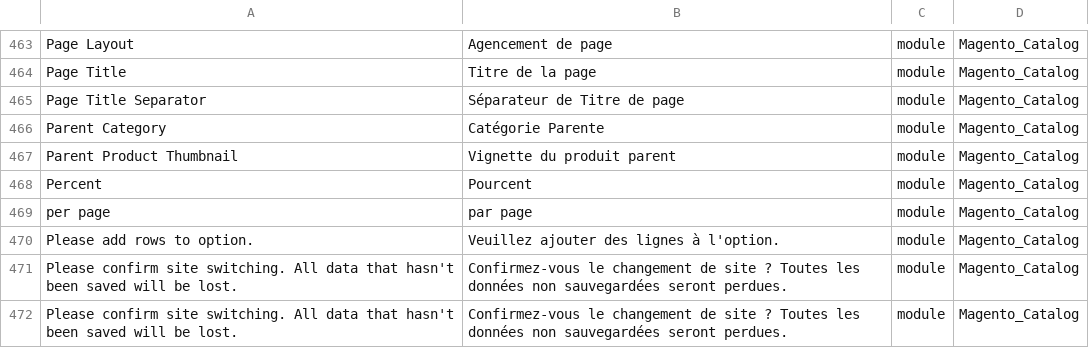
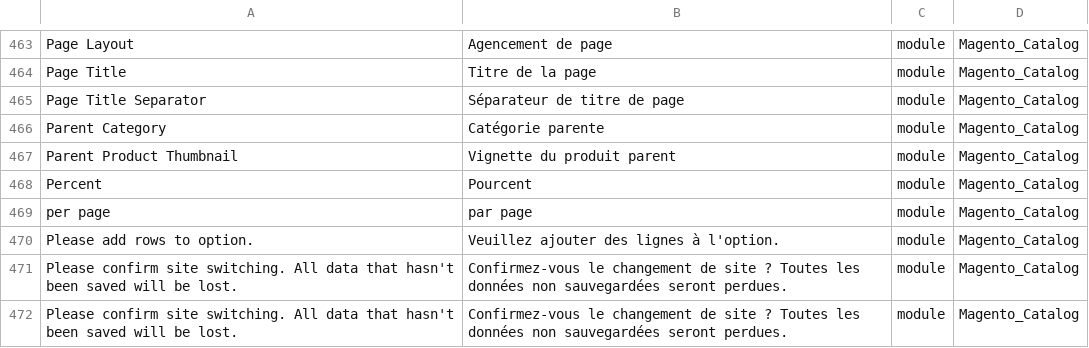
Before and after one commit to Imaginaerum/magento2-language-fr-fr, a CSV file: fr_fr.module.magento_catalog.csv, drawn as a sheet; only a part is shown, gaps mark what is left out; the diff names each change by its address in the sheet, - before the commit and + after, or states it on an @@ line.

Commit message:
fix uppercase

```diff
--- a/fr_fr.module.magento_catalog.csv
+++ b/fr_fr.module.magento_catalog.csv
-B465: Séparateur de Titre de page
+B465: Séparateur de titre de page
-B466: Catégorie Parente
+B466: Catégorie parente
```
